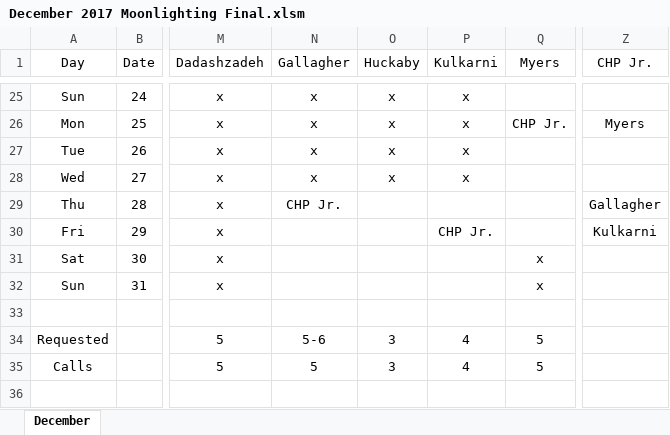
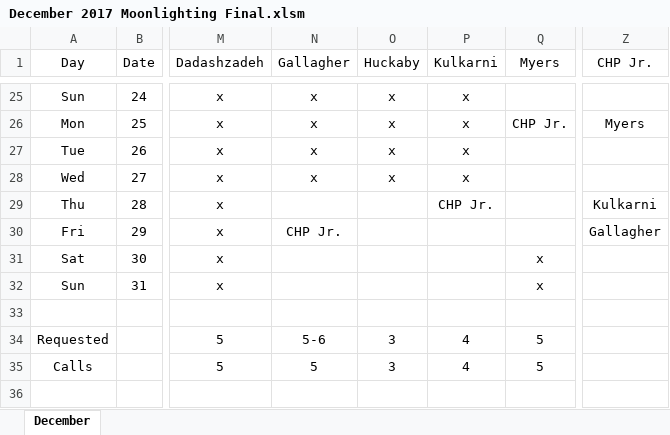
Before and after one commit to handzelrm/moonlighting, an Excel workbook: December 2017 Moonlighting Final.xlsm, sheet December, drawn as a sheet; only a part is shown, gaps mark what is left out; values as stored, in another font and other column widths than the file's, no borders; conditional formats not drawn; the diff names each change by its address in the sheet, - before the commit and + after, or states it on an @@ line.

Commit message:
call swap

```diff
--- a/December 2017 Moonlighting Final.xlsm (sheet December)
+++ b/December 2017 Moonlighting Final.xlsm (sheet December)
-N29 (Gallagher): CHP Jr.
+N29 (Gallagher): (empty)
-P29 (Kulkarni): (empty)
+P29 (Kulkarni): CHP Jr.
-Z29 (CHP Jr.): Gallagher
+Z29 (CHP Jr.): Kulkarni
-N30 (Gallagher): (empty)
+N30 (Gallagher): CHP Jr.
-P30 (Kulkarni): CHP Jr.
+P30 (Kulkarni): (empty)
-Z30 (CHP Jr.): Kulkarni
+Z30 (CHP Jr.): Gallagher
```
